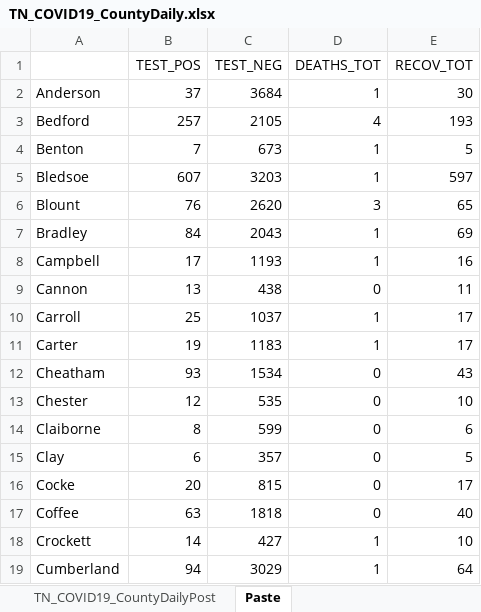
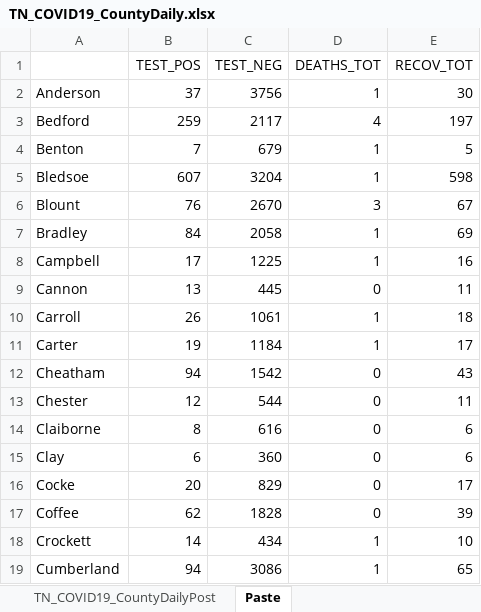
Before and after one commit to mfcarrasco/COVID-TN-Counties, an Excel workbook: TN_COVID19_CountyDaily.xlsx, sheet Paste, drawn as a sheet; only a part is shown; values as stored, in another font and other column widths than the file's, no borders; the diff covers the shown part only; the diff names each change by its address in the sheet, - before the commit and + after, or states it on an @@ line.

```diff
--- a/TN_COVID19_CountyDaily.xlsx (sheet Paste)
+++ b/TN_COVID19_CountyDaily.xlsx (sheet Paste)
-C2 (TEST_NEG): 3684
+C2 (TEST_NEG): 3756
-B3 (TEST_POS): 257
+B3 (TEST_POS): 259
-C3 (TEST_NEG): 2105
+C3 (TEST_NEG): 2117
-E3 (RECOV_TOT): 193
+E3 (RECOV_TOT): 197
-C4 (TEST_NEG): 673
+C4 (TEST_NEG): 679
-C5 (TEST_NEG): 3203
+C5 (TEST_NEG): 3204
-E5 (RECOV_TOT): 597
+E5 (RECOV_TOT): 598
-C6 (TEST_NEG): 2620
+C6 (TEST_NEG): 2670
-E6 (RECOV_TOT): 65
+E6 (RECOV_TOT): 67
-C7 (TEST_NEG): 2043
+C7 (TEST_NEG): 2058
-C8 (TEST_NEG): 1193
+C8 (TEST_NEG): 1225
-C9 (TEST_NEG): 438
+C9 (TEST_NEG): 445
-B10 (TEST_POS): 25
+B10 (TEST_POS): 26
-C10 (TEST_NEG): 1037
+C10 (TEST_NEG): 1061
-E10 (RECOV_TOT): 17
+E10 (RECOV_TOT): 18
-C11 (TEST_NEG): 1183
+C11 (TEST_NEG): 1184
-B12 (TEST_POS): 93
+B12 (TEST_POS): 94
-C12 (TEST_NEG): 1534
+C12 (TEST_NEG): 1542
-C13 (TEST_NEG): 535
+C13 (TEST_NEG): 544
-E13 (RECOV_TOT): 10
+E13 (RECOV_TOT): 11
-C14 (TEST_NEG): 599
+C14 (TEST_NEG): 616
-C15 (TEST_NEG): 357
+C15 (TEST_NEG): 360
-E15 (RECOV_TOT): 5
+E15 (RECOV_TOT): 6
-C16 (TEST_NEG): 815
+C16 (TEST_NEG): 829
-B17 (TEST_POS): 63
+B17 (TEST_POS): 62
-C17 (TEST_NEG): 1818
+C17 (TEST_NEG): 1828
-E17 (RECOV_TOT): 40
+E17 (RECOV_TOT): 39
-C18 (TEST_NEG): 427
+C18 (TEST_NEG): 434
-C19 (TEST_NEG): 3029
+C19 (TEST_NEG): 3086
-E19 (RECOV_TOT): 64
+E19 (RECOV_TOT): 65
```
Also changed, not shown: 143 edited cells elsewhere in this sheet, sheet TN_COVID19_CountyDailyPost, TNDeptHealth_Demographics.xlsx, TN_Age.xlsx, 1 other file.
